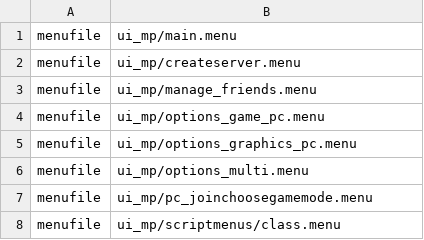
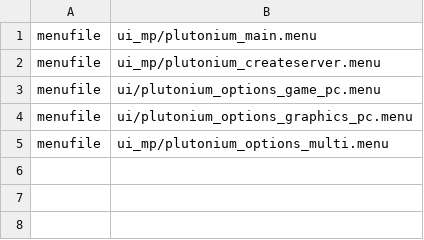
Before and after one commit to Hadi77KSA/client-raw-assets, a CSV file: t4/plutonium_ui_mp.csv, drawn as a sheet.

```diff
--- a/t4/plutonium_ui_mp.csv
+++ b/t4/plutonium_ui_mp.csv
@@ -1,8 +1,5 @@
-menufile,ui_mp/main.menu
-menufile,ui_mp/createserver.menu
-menufile,ui_mp/manage_friends.menu
-menufile,ui_mp/options_game_pc.menu
-menufile,ui_mp/options_graphics_pc.menu
-menufile,ui_mp/options_multi.menu
-menufile,ui_mp/pc_joinchoosegamemode.menu
-menufile,ui_mp/scriptmenus/class.menu
+menufile,ui_mp/plutonium_main.menu
+menufile,ui_mp/plutonium_createserver.menu
+menufile,ui/plutonium_options_game_pc.menu
+menufile,ui/plutonium_options_graphics_pc.menu
+menufile,ui_mp/plutonium_options_multi.menu
```
Also changed, not shown: t4/plutonium_mp.csv, t4/plutonium_ui.csv, 16 other files.
